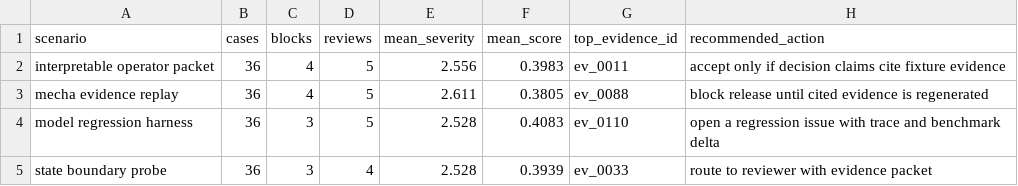
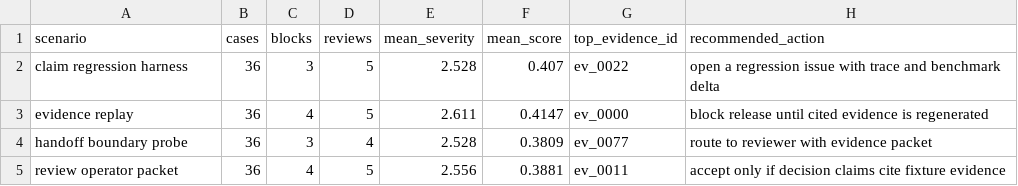
Before and after one commit to t7r0n/mecha-trace, a CSV file: outputs/scenario_report.csv, drawn as a sheet.

```diff
--- a/outputs/scenario_report.csv
+++ b/outputs/scenario_report.csv
@@ -1,5 +1,5 @@
 scenario,cases,blocks,reviews,mean_severity,mean_score,top_evidence_id,recommended_action
-interpretable operator packet,36,4,5,2.556,0.3983,ev_0011,accept only if decision claims cite fixture evidence
-mecha evidence replay,36,4,5,2.611,0.3805,ev_0088,block release until cited evidence is regenerated
-model regression harness,36,3,5,2.528,0.4083,ev_0110,open a regression issue with trace and benchmark delta
-state boundary probe,36,3,4,2.528,0.3939,ev_0033,route to reviewer with evidence packet
+claim regression harness,36,3,5,2.528,0.407,ev_0022,open a regression issue with trace and benchmark delta
+evidence replay,36,4,5,2.611,0.4147,ev_0000,block release until cited evidence is regenerated
+handoff boundary probe,36,3,4,2.528,0.3809,ev_0077,route to reviewer with evidence packet
+review operator packet,36,4,5,2.556,0.3881,ev_0011,accept only if decision claims cite fixture evidence
```
Also changed, not shown: 26 other files.
